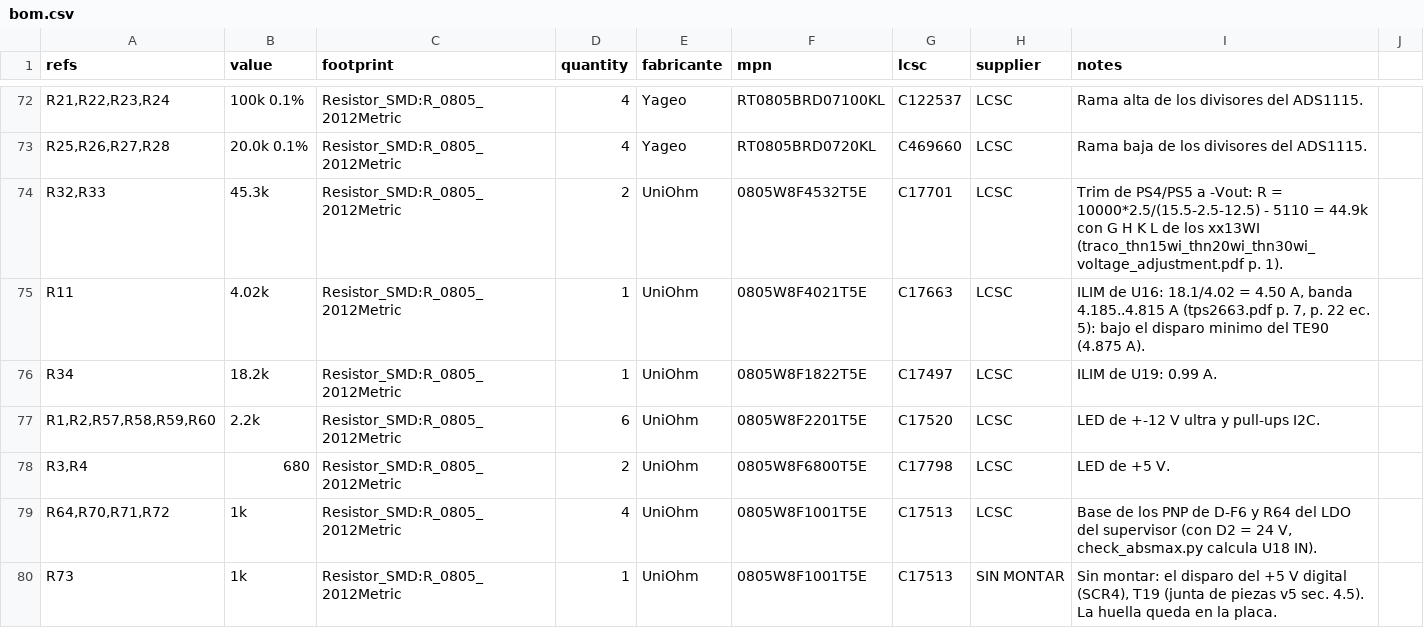
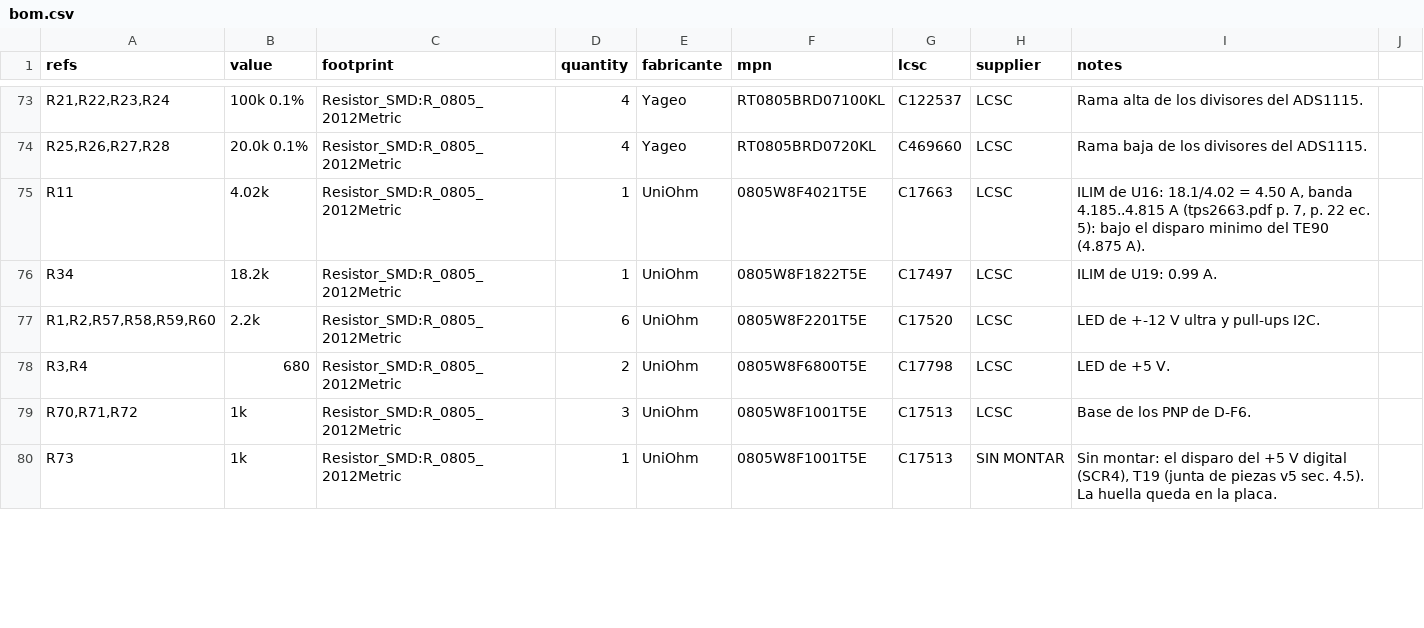
Before and after one commit to sssamuelll/sam17, a CSV file: hardware/01-power-supply/v5/bom.csv, drawn as a sheet; only a part is shown, gaps mark what is left out; removed rows and columns are numbered as before the commit, all else as after; the diff covers the shown part only; the diff names each change by its address in the sheet, - before the commit and + after, or states it on an @@ line.

```diff
--- a/hardware/01-power-supply/v5/bom.csv
+++ b/hardware/01-power-supply/v5/bom.csv
-row 74: R32,R33 | 45.3k | Resistor_SMD:R_0805_2012Metric | 2 | UniOhm | 0805W8F4532T5E | C17701 | LCSC | Trim de PS4/PS5 a -Vout: R = 10000*2.5/(15.5-2.5-12.5) - 5110 = 44.9k con G H K L de los xx13WI (traco_thn15wi_thn20wi_thn30wi_voltage_adjustment.pdf p. 1).
-A79 (refs): R64,R70,R71,R72
+A79 (refs): R70,R71,R72
-D79 (quantity): 4
+D79 (quantity): 3
-I79 (notes): …PNP de D-F6 y R64 del LDO del supervisor (con D2 = 24 V, check_absmax.py calcula U18 IN).
+I79 (notes): …PNP de D-F6.
```
Also changed, not shown: 3 added rows, 1 removed row and 30 edited cells elsewhere in this file, hardware/01-power-supply/v5/absmax.csv, hardware/01-power-supply/v5/lcsc_snapshot.csv, 15 other files.
